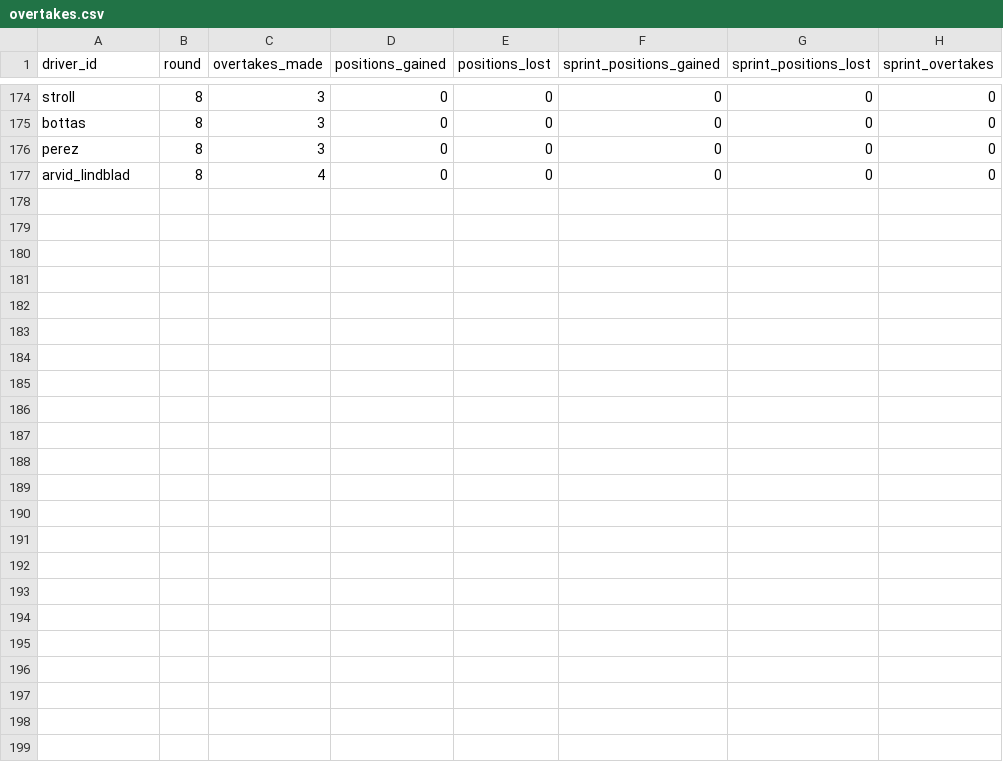
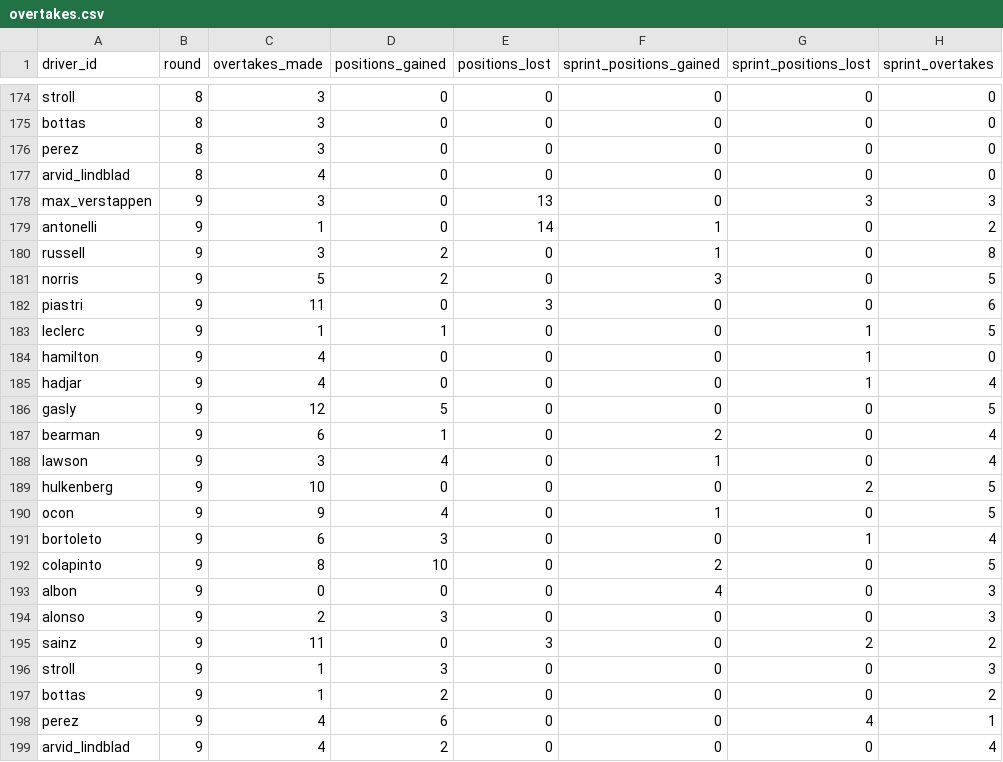
Before and after one commit to mozquitogamer/BoxBoxF1FantasyV2, a CSV file: data/seed/overtakes.csv, drawn as a sheet; only a part is shown, gaps mark what is left out.

```diff
--- a/data/seed/overtakes.csv
+++ b/data/seed/overtakes.csv
@@ -177 +177,23 @@ perez,8,3,0,0,0,0,0
 arvid_lindblad,8,4,0,0,0,0,0
+max_verstappen,9,3,0,13,0,3,3
+antonelli,9,1,0,14,1,0,2
+russell,9,3,2,0,1,0,8
+norris,9,5,2,0,3,0,5
+piastri,9,11,0,3,0,0,6
+leclerc,9,1,1,0,0,1,5
+hamilton,9,4,0,0,0,1,0
+hadjar,9,4,0,0,0,1,4
+gasly,9,12,5,0,0,0,5
+bearman,9,6,1,0,2,0,4
+lawson,9,3,4,0,1,0,4
+hulkenberg,9,10,0,0,0,2,5
+ocon,9,9,4,0,1,0,5
+bortoleto,9,6,3,0,0,1,4
+colapinto,9,8,10,0,2,0,5
+albon,9,0,0,0,4,0,3
+alonso,9,2,3,0,0,0,3
+sainz,9,11,0,3,0,2,2
+stroll,9,1,3,0,0,0,3
+bottas,9,1,2,0,0,0,2
+perez,9,4,6,0,0,4,1
+arvid_lindblad,9,4,2,0,0,0,4
```
Also changed, not shown: 14 other files.
